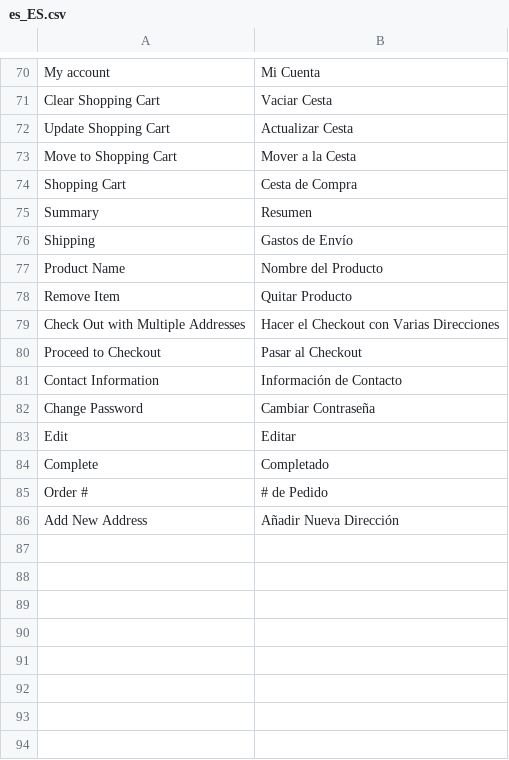
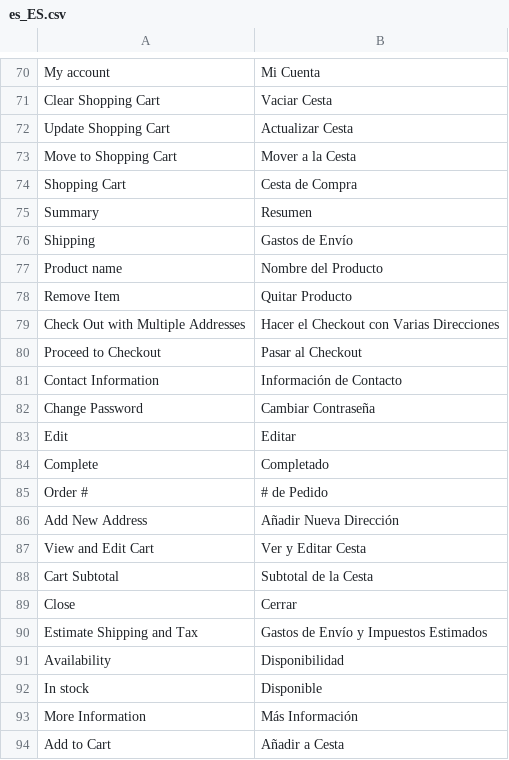
Before and after one commit to mariajose-laclave/enganchesonline, a CSV file: app/code/Rokanthemes/Brand/i18n/es_ES.csv, drawn as a sheet; only a part is shown, gaps mark what is left out.

Commit message:
Add translations

```diff
--- a/app/code/Rokanthemes/Brand/i18n/es_ES.csv
+++ b/app/code/Rokanthemes/Brand/i18n/es_ES.csv
@@ -76,3 +76,3 @@
 "Shipping", "Gastos de Envío"
-"Product Name", "Nombre del Producto"
+"Product name", "Nombre del Producto"
 "Remove Item", "Quitar Producto"
@@ -86 +86,9 @@
 "Add New Address", "Añadir Nueva Dirección"
+"View and Edit Cart", "Ver y Editar Cesta"
+"Cart Subtotal", "Subtotal de la Cesta"
+"Close", "Cerrar"
+"Estimate Shipping and Tax", "Gastos de Envío y Impuestos Estimados"
+"Availability", "Disponibilidad"
+"In stock", "Disponible"
+"More Information", "Más Información"
+"Add to Cart", "Añadir a Cesta"
```
